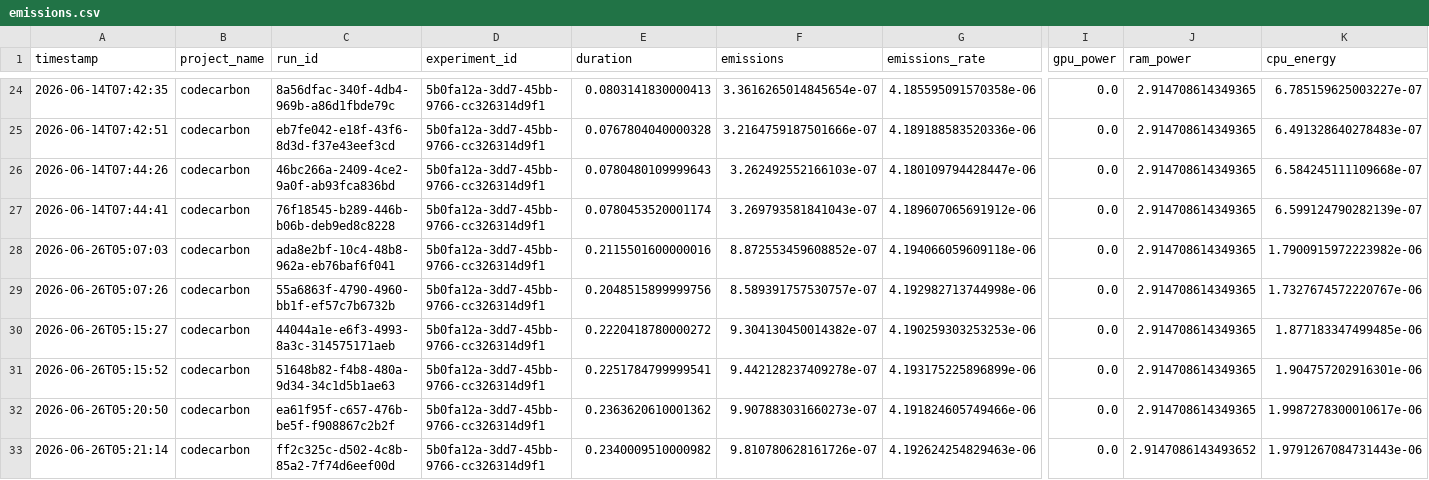
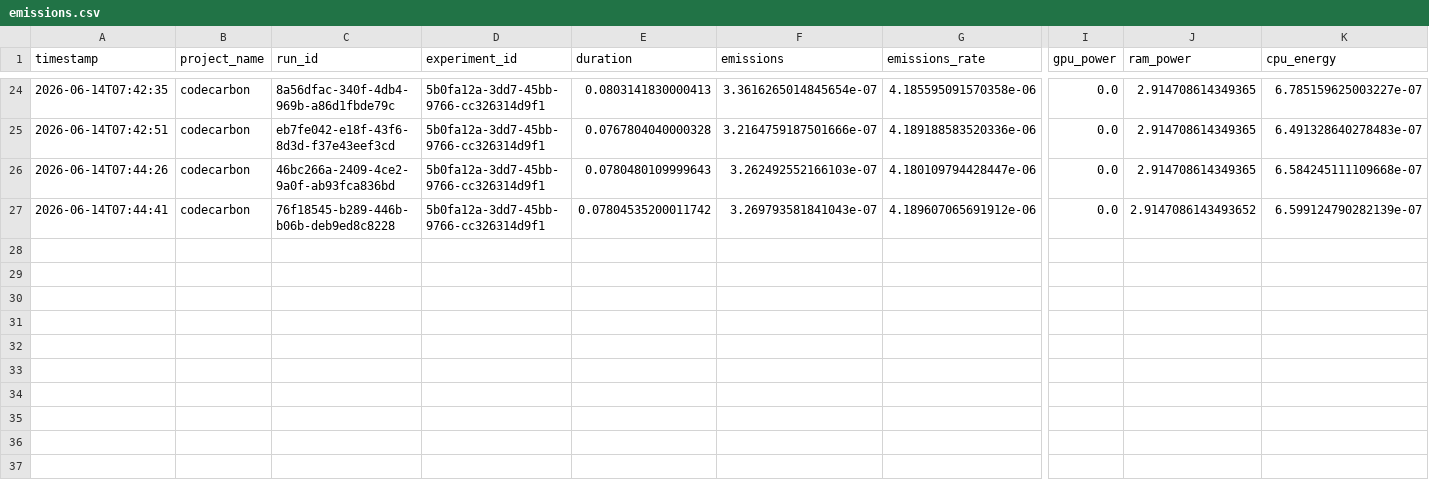
Before and after one commit to avinya-forge/green-ai-agent, a CSV file: output/emissions.csv, drawn as a sheet; only a part is shown, gaps mark what is left out; rows hold the shown columns only; the diff names each change by its address in the sheet, - before the commit and + after, or states it on an @@ line.

```diff
--- a/output/emissions.csv
+++ b/output/emissions.csv
-E27 (duration): 0.0780453520001174
+E27 (duration): 0.07804535200011742
-J27 (ram_power): 2.914708614349365
+J27 (ram_power): 2.9147086143493652
-row 28: 2026-06-26T05:07:03 | codecarbon | ada8e2bf-10c4-48b8-962a-eb76baf6f041 | 5b0fa12a-3dd7-45bb-9766-cc326314d9f1 | 0.2115501600000016 | 8.872553459608852e-07 | 4.194066059609118e-06 | 0.0 | 2.914708614349365 | 1.7900915972223982e-06
-row 29: 2026-06-26T05:07:26 | codecarbon | 55a6863f-4790-4960-bb1f-ef57c7b6732b | 5b0fa12a-3dd7-45bb-9766-cc326314d9f1 | 0.2048515899999756 | 8.589391757530757e-07 | 4.192982713744998e-06 | 0.0 | 2.914708614349365 | 1.7327674572220767e-06
-row 30: 2026-06-26T05:15:27 | codecarbon | 44044a1e-e6f3-4993-8a3c-314575171aeb | 5b0fa12a-3dd7-45bb-9766-cc326314d9f1 | 0.2220418780000272 | 9.304130450014382e-07 | 4.190259303253253e-06 | 0.0 | 2.914708614349365 | 1.877183347499485e-06
-row 31: 2026-06-26T05:15:52 | codecarbon | 51648b82-f4b8-480a-9d34-34c1d5b1ae63 | 5b0fa12a-3dd7-45bb-9766-cc326314d9f1 | 0.2251784799999541 | 9.442128237409278e-07 | 4.193175225896899e-06 | 0.0 | 2.914708614349365 | 1.904757202916301e-06
-row 32: 2026-06-26T05:20:50 | codecarbon | ea61f95f-c657-476b-be5f-f908867c2b2f | 5b0fa12a-3dd7-45bb-9766-cc326314d9f1 | 0.2363620610001362 | 9.907883031660273e-07 | 4.191824605749466e-06 | 0.0 | 2.914708614349365 | 1.9987278300010617e-06
-row 33: 2026-06-26T05:21:14 | codecarbon | ff2c325c-d502-4c8b-85a2-7f74d6eef00d | 5b0fa12a-3dd7-45bb-9766-cc326314d9f1 | 0.2340009510000982 | 9.810780628161726e-07 | 4.192624254829463e-06 | 0.0 | 2.9147086143493652 | 1.9791267084731443e-06
```
Also changed, not shown: 5 other files.
